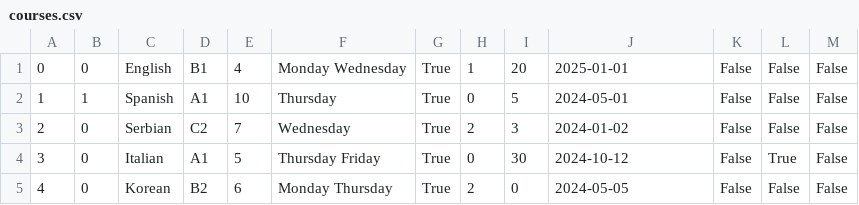
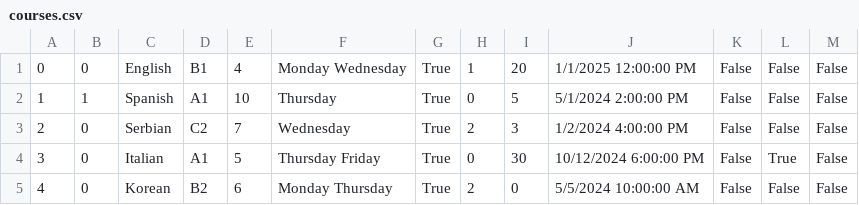
Before and after one commit to kzi-nastava/cp-usi-2024-5-a, a CSV file: LangLang/Data/courses.csv, drawn as a sheet.

Commit message:
[Update] saving method for courses, this closes #431

```diff
--- a/LangLang/Data/courses.csv
+++ b/LangLang/Data/courses.csv
@@ -1,5 +1,5 @@
-0|0|English|B1|4|Monday Wednesday|True|1|20|2025-01-01|False|False|False
-1|1|Spanish|A1|10|Thursday|True|0|5|2024-05-01|False|False|False
-2|0|Serbian|C2|7|Wednesday|True|2|3|2024-01-02|False|False|False
-3|0|Italian|A1|5|Thursday Friday|True|0|30|2024-10-12|False|True|False
-4|0|Korean|B2|6|Monday Thursday|True|2|0|2024-05-05|False|False|False
+0|0|English|B1|4|Monday Wednesday|True|1|20|1/1/2025 12:00:00 PM|False|False|False
+1|1|Spanish|A1|10|Thursday|True|0|5|5/1/2024 2:00:00 PM|False|False|False
+2|0|Serbian|C2|7|Wednesday|True|2|3|1/2/2024 4:00:00 PM|False|False|False
+3|0|Italian|A1|5|Thursday Friday|True|0|30|10/12/2024 6:00:00 PM|False|True|False
+4|0|Korean|B2|6|Monday Thursday|True|2|0|5/5/2024 10:00:00 AM|False|False|False
```
Also changed, not shown: 1 other file.
